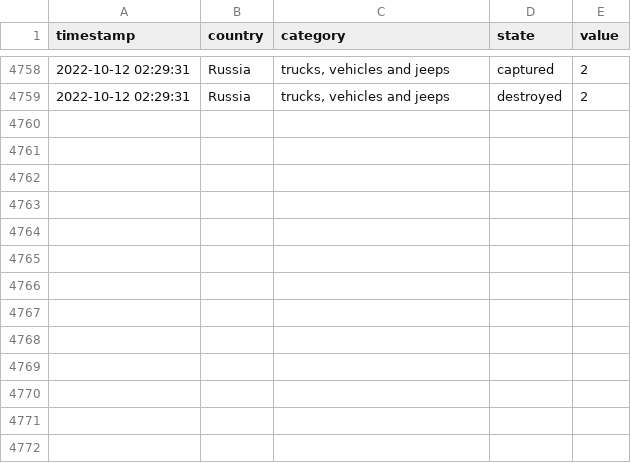
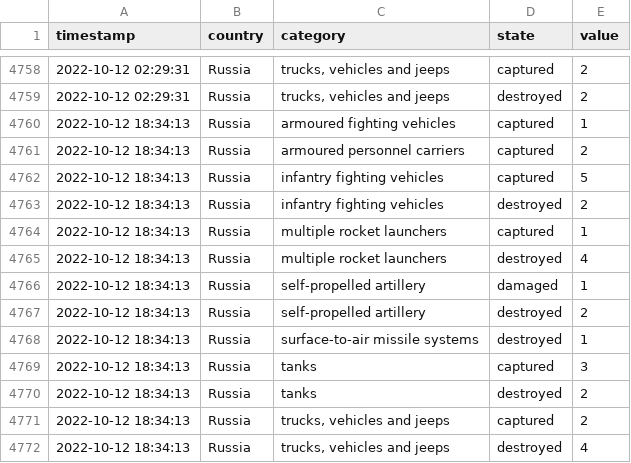
Before and after one commit to mauforonda/ukraine, a CSV file: log.csv, drawn as a sheet; only a part is shown, gaps mark what is left out; the diff names each change by its address in the sheet, - before the commit and + after, or states it on an @@ line.

```diff
--- a/log.csv
+++ b/log.csv
+row 4760: 2022-10-12 18:34:13 | Russia | armoured fighting vehicles | captured | 1
+row 4761: 2022-10-12 18:34:13 | Russia | armoured personnel carriers | captured | 2
+row 4762: 2022-10-12 18:34:13 | Russia | infantry fighting vehicles | captured | 5
+row 4763: 2022-10-12 18:34:13 | Russia | infantry fighting vehicles | destroyed | 2
+row 4764: 2022-10-12 18:34:13 | Russia | multiple rocket launchers | captured | 1
+row 4765: 2022-10-12 18:34:13 | Russia | multiple rocket launchers | destroyed | 4
+row 4766: 2022-10-12 18:34:13 | Russia | self-propelled artillery | damaged | 1
+row 4767: 2022-10-12 18:34:13 | Russia | self-propelled artillery | destroyed | 2
+row 4768: 2022-10-12 18:34:13 | Russia | surface-to-air missile systems | destroyed | 1
+row 4769: 2022-10-12 18:34:13 | Russia | tanks | captured | 3
+row 4770: 2022-10-12 18:34:13 | Russia | tanks | destroyed | 2
+row 4771: 2022-10-12 18:34:13 | Russia | trucks, vehicles and jeeps | captured | 2
+row 4772: 2022-10-12 18:34:13 | Russia | trucks, vehicles and jeeps | destroyed | 4
```
Also changed, not shown: reports.csv, summary.csv.
